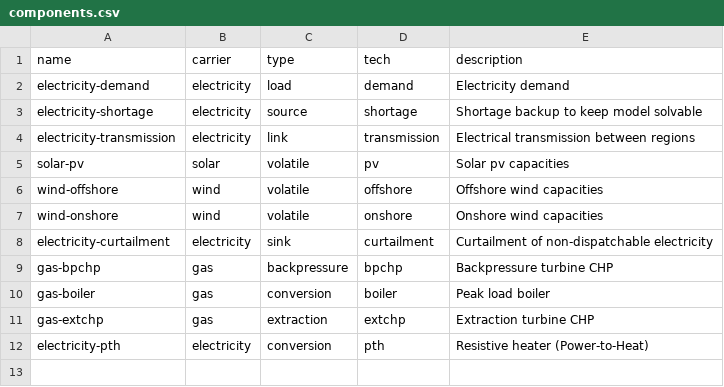
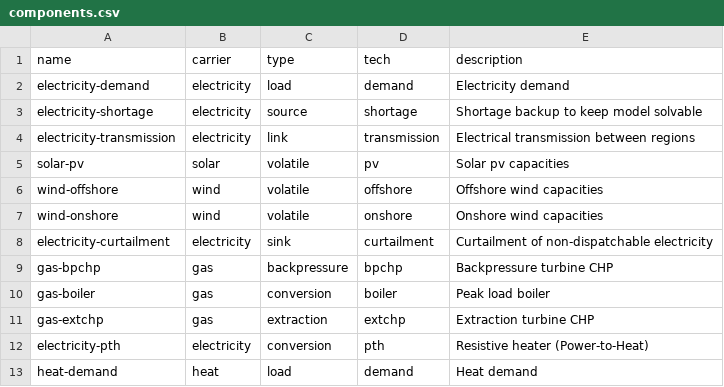
Before and after one commit to modex-flexmex/oemof-flexmex, a CSV file: oemoflex/model_structure/components.csv, drawn as a sheet; the diff names each change by its address in the sheet, - before the commit and + after, or states it on an @@ line.

Commit message:
Add heat demand

```diff
--- a/oemoflex/model_structure/components.csv
+++ b/oemoflex/model_structure/components.csv
+row 13: heat-demand | heat | load | demand | Heat demand
```
Also changed, not shown: 1 other file.
